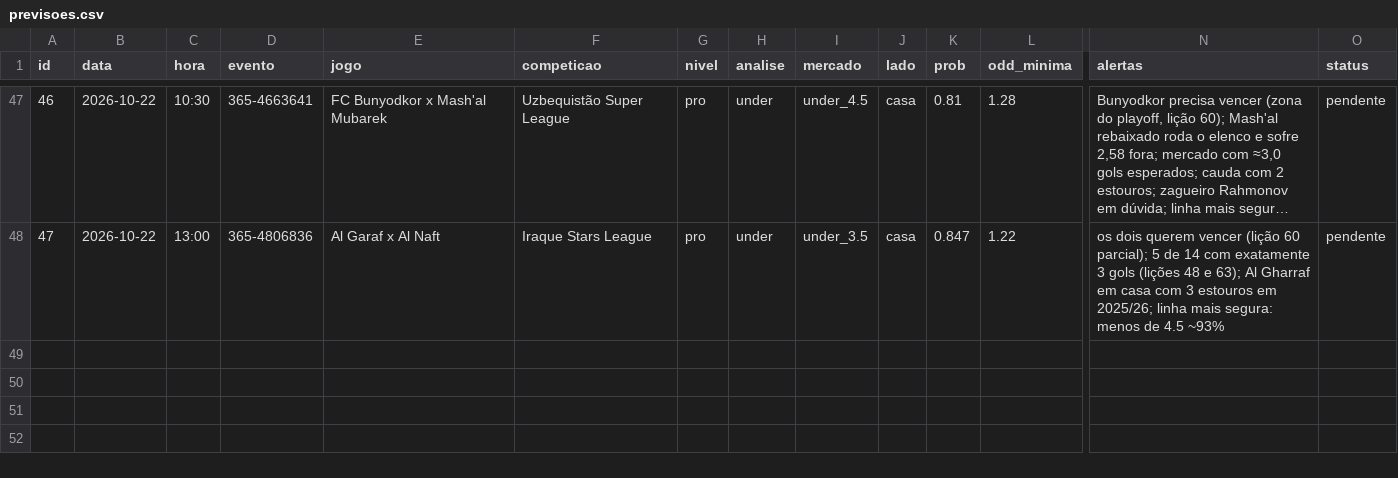
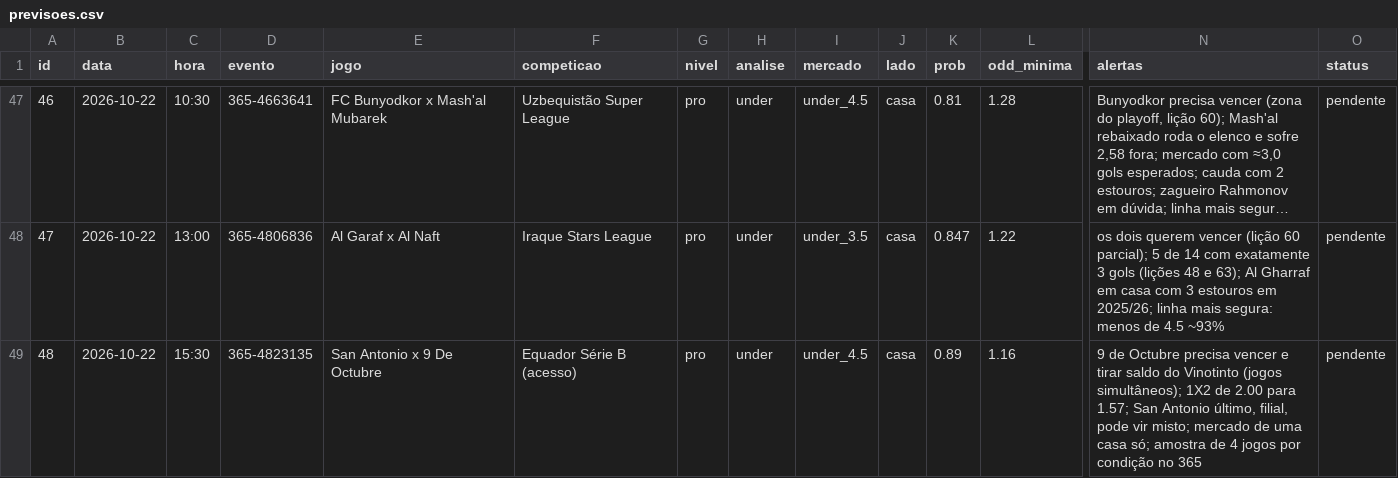
Before and after one commit to danieldarkness05-byte/Pesquisa-de-futebol, a CSV file: dados/previsoes.csv, drawn as a sheet; only a part is shown, gaps mark what is left out; long unchanged cells end in …; rows hold the shown columns only; the diff names each change by its address in the sheet, - before the commit and + after, or states it on an @@ line.

```diff
--- a/dados/previsoes.csv
+++ b/dados/previsoes.csv
+row 49: 48 | 2026-10-22 | 15:30 | 365-4823135 | San Antonio x 9 De Octubre | Equador Série B (acesso) | pro | under | under_4.5 | casa | 0.89 | 1.16 | 9 de Octubre precisa vencer e tirar saldo do Vinotinto (jogos simultâneos); 1X2 de 2.00 para 1.57; San Antonio último, filial, pode vir misto; mercado de uma casa só; amostra de 4 jogos por condição no 365 | pendente
```
Also changed, not shown: 3 other files.
